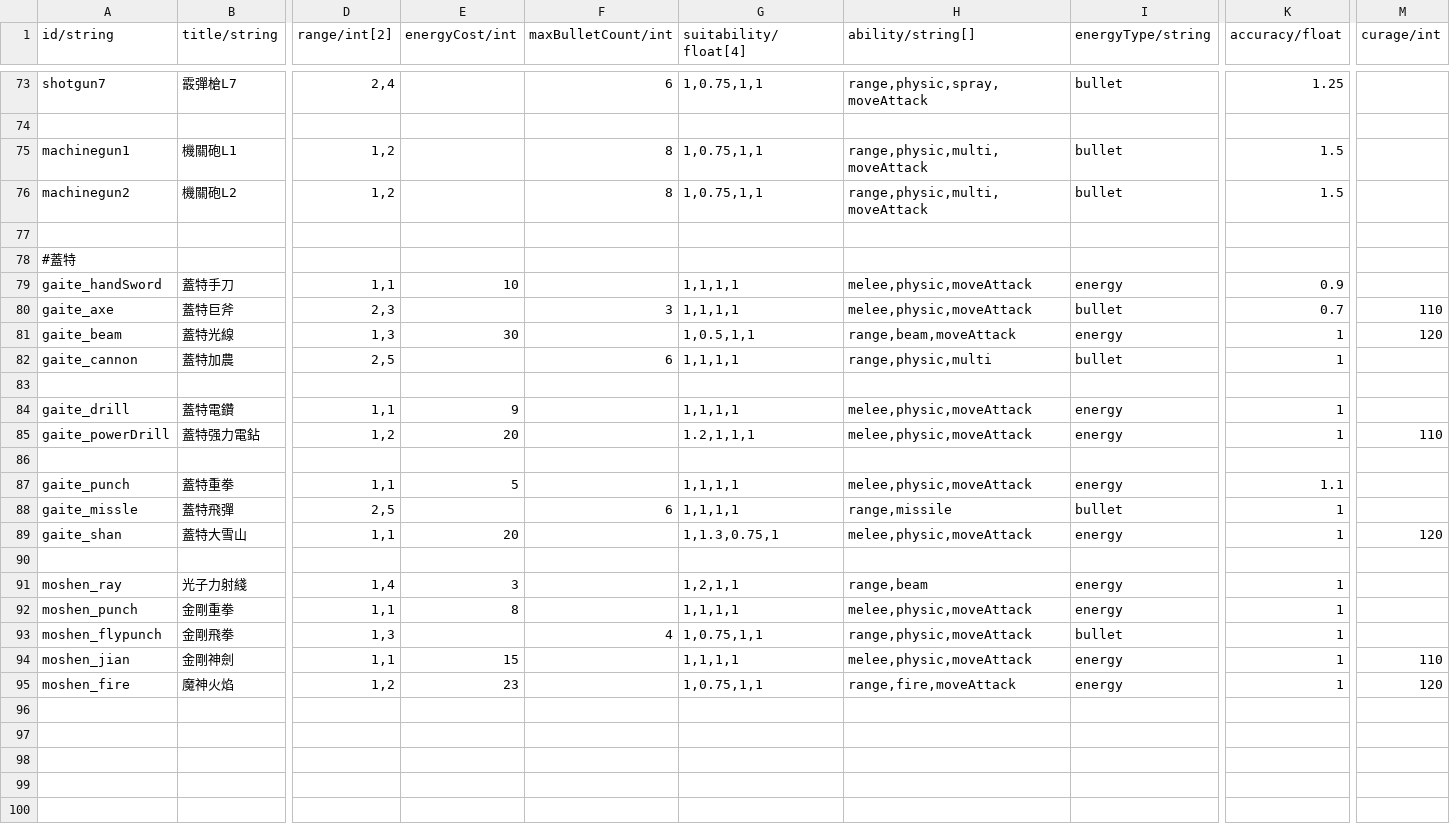
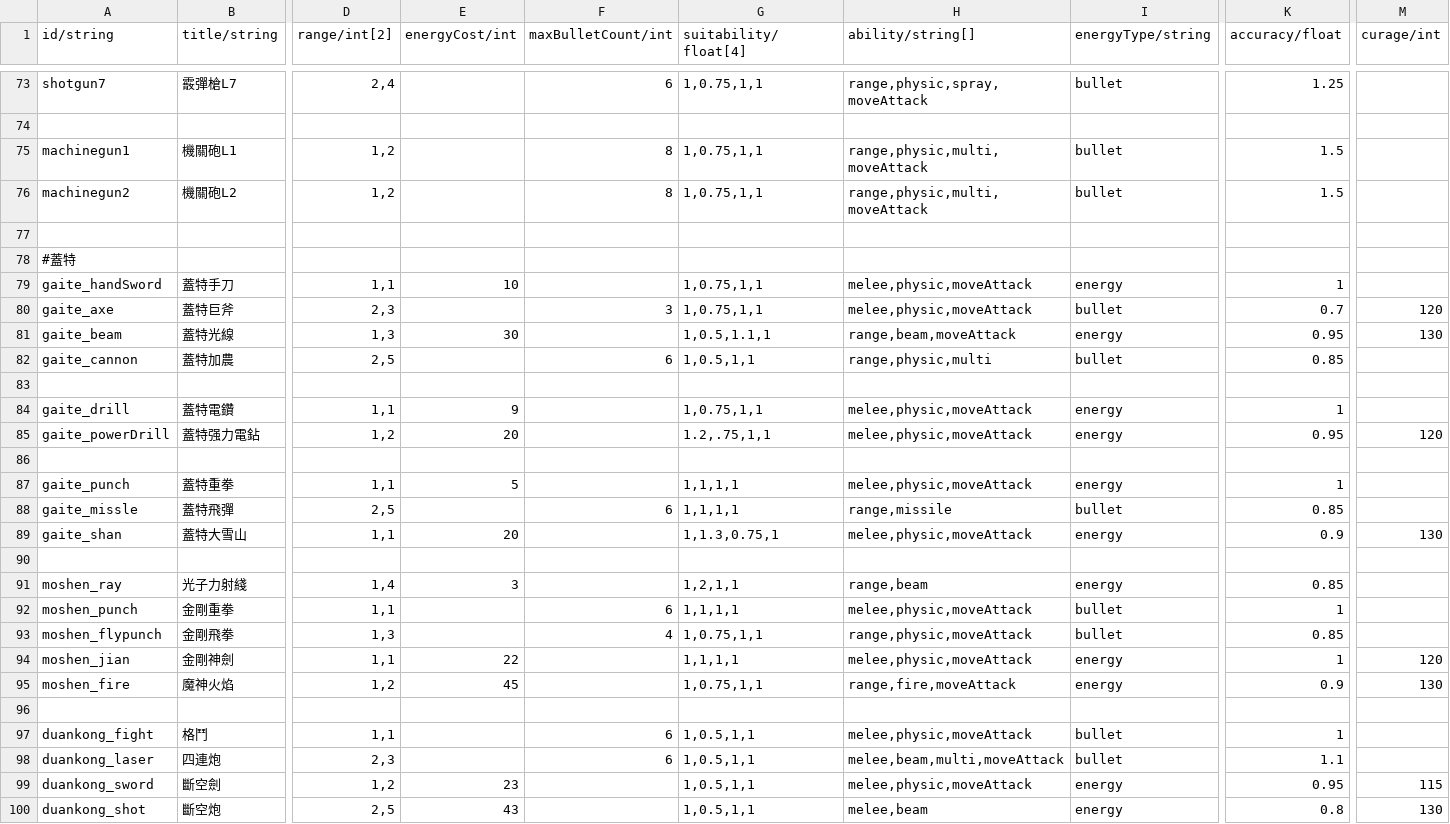
Before and after one commit to HanYu1983/Niba, a CSV file: dev/Robot2/tool/config/weapon.csv, drawn as a sheet; only a part is shown, gaps mark what is left out; rows hold the shown columns only; the diff covers the shown part only; the diff names each change by its address in the sheet, - before the commit and + after, or states it on an @@ line.

```diff
--- a/dev/Robot2/tool/config/weapon.csv
+++ b/dev/Robot2/tool/config/weapon.csv
-G79:G80 (suitability/float[4]): 1,1,1,1
+G79:G80 (suitability/float[4]): 1,0.75,1,1
-K79 (accuracy/float): 0.9
+K79 (accuracy/float): 1
-M80 (curage/int): 110
+M80 (curage/int): 120
-G81 (suitability/float[4]): 1,0.5,1,1
+G81 (suitability/float[4]): 1,0.5,1.1,1
-K81 (accuracy/float): 1
+K81 (accuracy/float): 0.95
-M81 (curage/int): 120
+M81 (curage/int): 130
-G82 (suitability/float[4]): 1,1,1,1
+G82 (suitability/float[4]): 1,0.5,1,1
-K82 (accuracy/float): 1
+K82 (accuracy/float): 0.85
-G84 (suitability/float[4]): 1,1,1,1
+G84 (suitability/float[4]): 1,0.75,1,1
-G85 (suitability/float[4]): 1.2,1,1,1
+G85 (suitability/float[4]): 1.2,.75,1,1
-K85 (accuracy/float): 1
+K85 (accuracy/float): 0.95
-M85 (curage/int): 110
+M85 (curage/int): 120
-K87 (accuracy/float): 1.1
+K87 (accuracy/float): 1
-K88 (accuracy/float): 1
+K88 (accuracy/float): 0.85
-K89 (accuracy/float): 1
+K89 (accuracy/float): 0.9
-M89 (curage/int): 120
+M89 (curage/int): 130
-K91 (accuracy/float): 1
+K91 (accuracy/float): 0.85
-E92 (energyCost/int): 8
+E92 (energyCost/int): (empty)
-F92 (maxBulletCount/int): (empty)
+F92 (maxBulletCount/int): 6
-I92 (energyType/string): energy
+I92 (energyType/string): bullet
-K93 (accuracy/float): 1
+K93 (accuracy/float): 0.85
-E94 (energyCost/int): 15
+E94 (energyCost/int): 22
-M94 (curage/int): 110
+M94 (curage/int): 120
-E95 (energyCost/int): 23
+E95 (energyCost/int): 45
-K95 (accuracy/float): 1
+K95 (accuracy/float): 0.9
-M95 (curage/int): 120
+M95 (curage/int): 130
+row 96: (empty)
+row 97: duankong_fight | 格鬥 | 1,1 |  | 6 | 1,0.5,1,1 | melee,physic,moveAttack | bullet | 1
+row 98: duankong_laser | 四連炮 | 2,3 |  | 6 | 1,0.5,1,1 | melee,beam,multi,moveAttack | bullet | 1.1
+row 99: duankong_sword | 斷空劍 | 1,2 | 23 |  | 1,0.5,1,1 | melee,physic,moveAttack | energy | 0.95 | 115
+row 100: duankong_shot | 斷空炮 | 2,5 | 43 |  | 1,0.5,1,1 | melee,beam | energy | 0.8 | 130
```
Also changed, not shown: 56 edited cells elsewhere in this file, dev/Robot2/tool/config/robot.csv, 27 other files.
